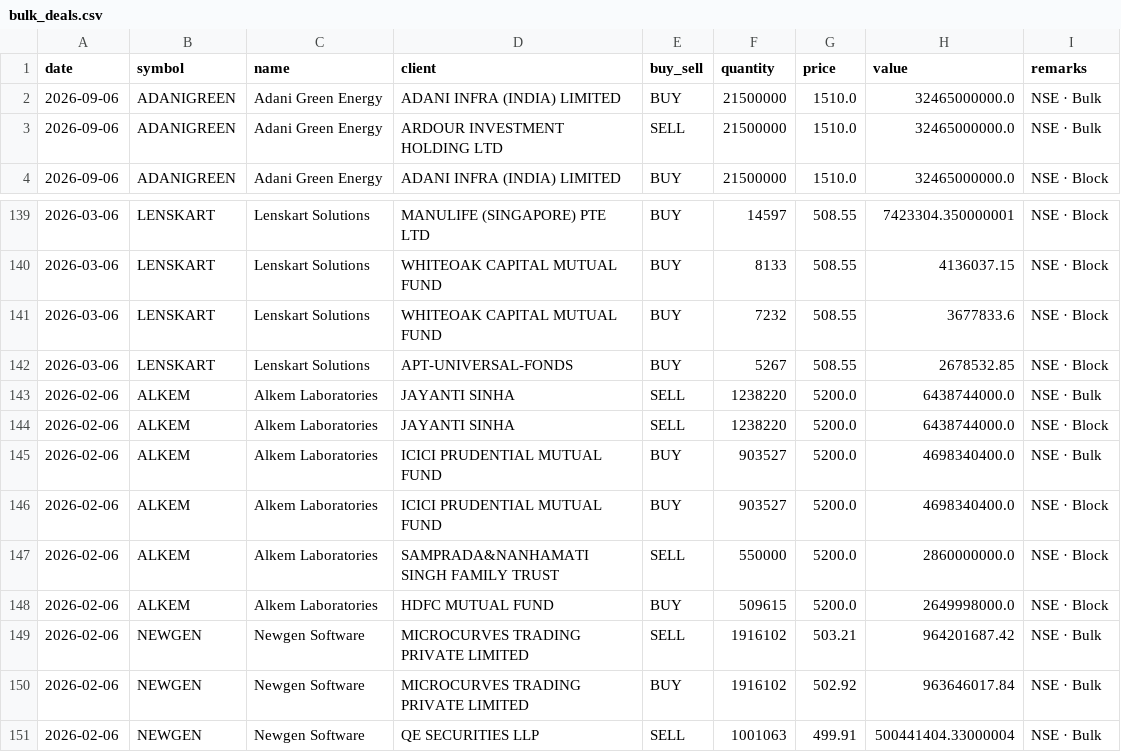
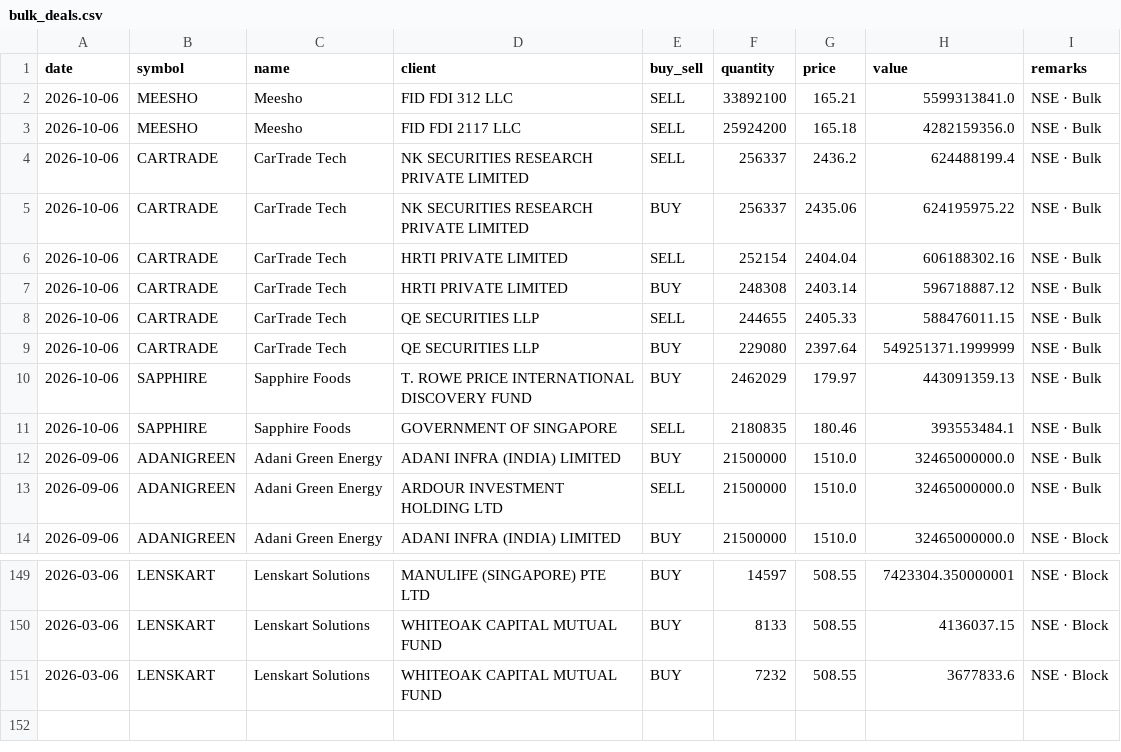
Before and after one commit to rajishnse-alt/trending_stocks, a CSV file: bulk_deals.csv, drawn as a sheet; only a part is shown, gaps mark what is left out.

```diff
--- a/bulk_deals.csv
+++ b/bulk_deals.csv
@@ -1,2 +1,12 @@
 date,symbol,name,client,buy_sell,quantity,price,value,remarks
+2026-10-06,MEESHO,Meesho,FID FDI 312 LLC,SELL,33892100,165.21,5599313841.0,NSE · Bulk
+2026-10-06,MEESHO,Meesho,FID FDI 2117 LLC,SELL,25924200,165.18,4282159356.0,NSE · Bulk
+2026-10-06,CARTRADE,CarTrade Tech,NK SECURITIES RESEARCH PRIVATE LIMITED,SELL,256337,2436.2,624488199.4,NSE · Bulk
+2026-10-06,CARTRADE,CarTrade Tech,NK SECURITIES RESEARCH PRIVATE LIMITED,BUY,256337,2435.06,624195975.22,NSE · Bulk
+2026-10-06,CARTRADE,CarTrade Tech,HRTI PRIVATE LIMITED,SELL,252154,2404.04,606188302.16,NSE · Bulk
+2026-10-06,CARTRADE,CarTrade Tech,HRTI PRIVATE LIMITED,BUY,248308,2403.14,596718887.12,NSE · Bulk
+2026-10-06,CARTRADE,CarTrade Tech,QE SECURITIES LLP,SELL,244655,2405.33,588476011.15,NSE · Bulk
+2026-10-06,CARTRADE,CarTrade Tech,QE SECURITIES LLP,BUY,229080,2397.64,549251371.1999999,NSE · Bulk
+2026-10-06,SAPPHIRE,Sapphire Foods,T. ROWE PRICE INTERNATIONAL DISCOVERY FUND,BUY,2462029,179.97,443091359.13,NSE · Bulk
+2026-10-06,SAPPHIRE,Sapphire Foods,GOVERNMENT OF SINGAPORE,SELL,2180835,180.46,393553484.1,NSE · Bulk
 2026-09-06,ADANIGREEN,Adani Green Energy,ADANI INFRA (INDIA) LIMITED,BUY,21500000,1510.0,32465000000.0,NSE · Bulk
@@ -141,11 +151 @@ date,symbol,name,client,buy_sell,quantity,price,value,remarks
 2026-03-06,LENSKART,Lenskart Solutions,WHITEOAK CAPITAL MUTUAL FUND,BUY,7232,508.55,3677833.6,NSE · Block
-2026-03-06,LENSKART,Lenskart Solutions,APT-UNIVERSAL-FONDS,BUY,5267,508.55,2678532.85,NSE · Block
-2026-02-06,ALKEM,Alkem Laboratories,JAYANTI SINHA,SELL,1238220,5200.0,6438744000.0,NSE · Bulk
-2026-02-06,ALKEM,Alkem Laboratories,JAYANTI SINHA,SELL,1238220,5200.0,6438744000.0,NSE · Block
-2026-02-06,ALKEM,Alkem Laboratories,ICICI PRUDENTIAL MUTUAL FUND,BUY,903527,5200.0,4698340400.0,NSE · Bulk
-2026-02-06,ALKEM,Alkem Laboratories,ICICI PRUDENTIAL MUTUAL FUND,BUY,903527,5200.0,4698340400.0,NSE · Block
-2026-02-06,ALKEM,Alkem Laboratories,SAMPRADA&NANHAMATI SINGH FAMILY TRUST,SELL,550000,5200.0,2860000000.0,NSE · Block
-2026-02-06,ALKEM,Alkem Laboratories,HDFC MUTUAL FUND,BUY,509615,5200.0,2649998000.0,NSE · Block
-2026-02-06,NEWGEN,Newgen Software ,MICROCURVES TRADING PRIVATE LIMITED,SELL,1916102,503.21,964201687.42,NSE · Bulk
-2026-02-06,NEWGEN,Newgen Software ,MICROCURVES TRADING PRIVATE LIMITED,BUY,1916102,502.92,963646017.84,NSE · Bulk
-2026-02-06,NEWGEN,Newgen Software ,QE SECURITIES LLP,SELL,1001063,499.91,500441404.33000004,NSE · Bulk
```
Also changed, not shown: 2 other files.
